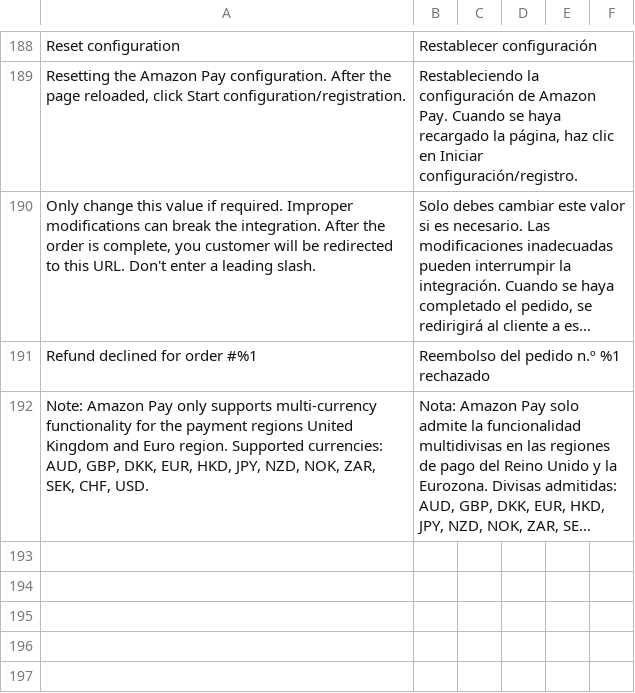
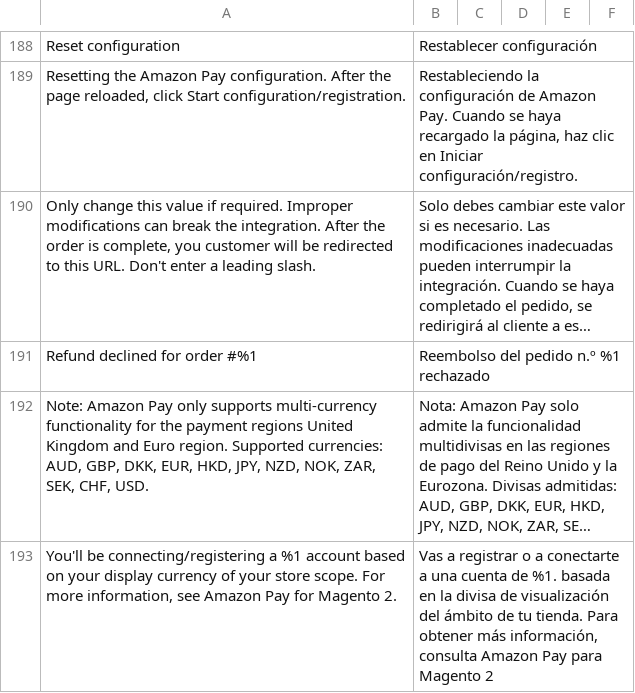
Before and after one commit to amzn/amazon-payments-magento-2-plugin, a CSV file: i18n/es_CL.csv, drawn as a sheet; only a part is shown, gaps mark what is left out; long unchanged cells end in …; the diff names each change by its address in the sheet, - before the commit and + after, or states it on an @@ line.

Commit message:
ASD-674 - Few more corrections/updates to various admin strings and translations

```diff
--- a/i18n/es_CL.csv
+++ b/i18n/es_CL.csv
+row 193: You'll be connecting/registering a %1 account based on your display currency of your store scope. For more information, see Amazon Pay for Magento 2. | Vas a registrar o a conectarte a una cuenta de %1. basada en la divisa de visualización del ámbito de tu tienda. Para obtener más información, consulta Amazon Pay para Magento 2
```
Also changed, not shown: i18n/es_CO.csv, i18n/es_CR.csv, 9 other files.
